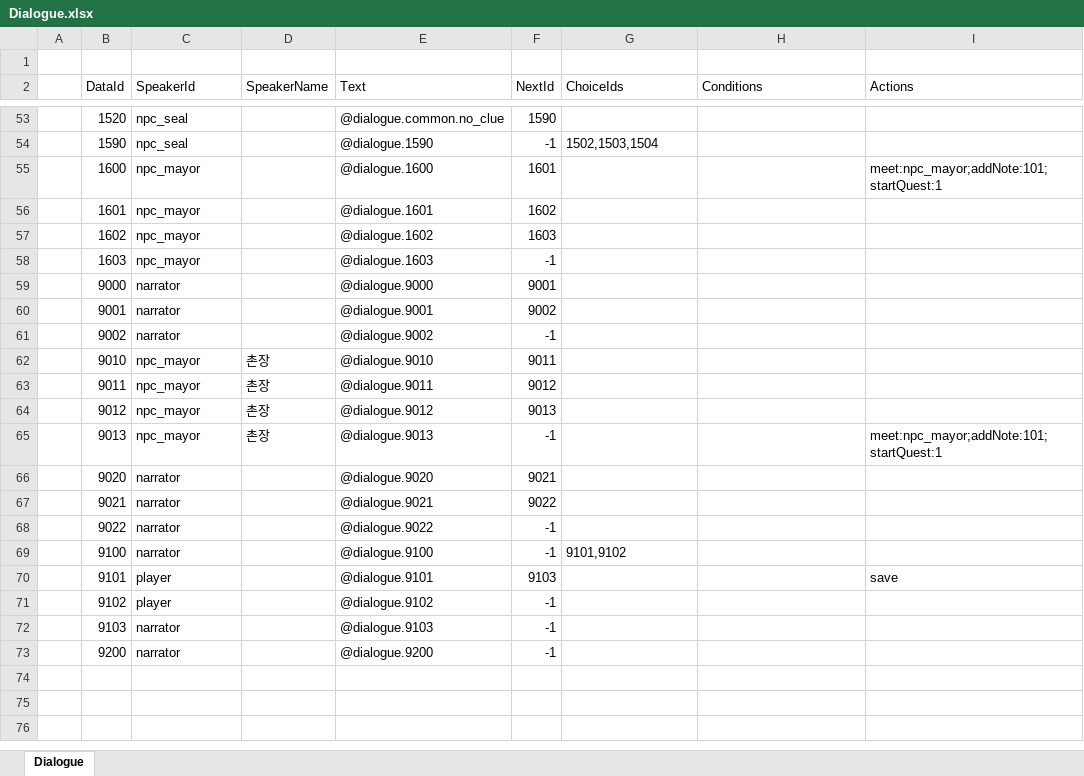
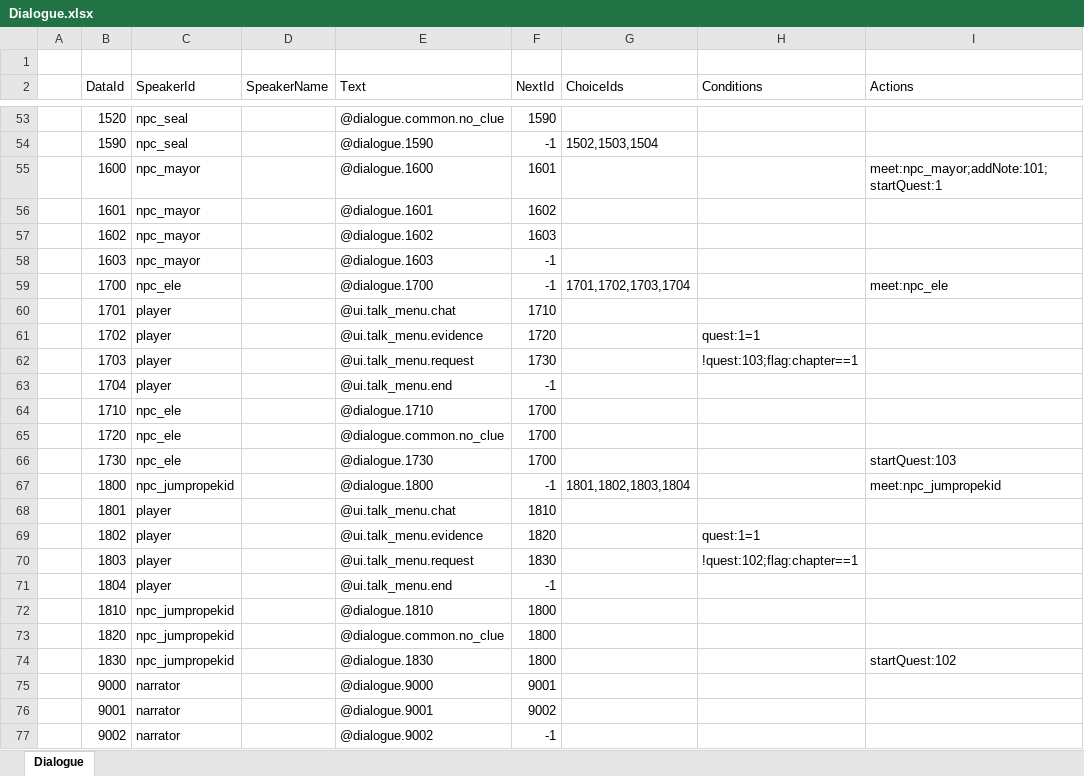
Before and after one commit to toktaktok/LOTW, an Excel workbook: Table/Excel/Dialogue.xlsx, sheet Dialogue, drawn as a sheet; only a part is shown, gaps mark what is left out; the shorter side is filled out with more unchanged rows; values as stored, in another font and other column widths than the file's, no borders; table styles not drawn; the diff names each change by its address in the sheet, - before the commit and + after, or states it on an @@ line.

```diff
--- a/Table/Excel/Dialogue.xlsx (sheet Dialogue)
+++ b/Table/Excel/Dialogue.xlsx (sheet Dialogue)
+row 59:  | 1700 | npc_ele |  | @dialogue.1700 | -1 | 1701,1702,1703,1704 |  | meet:npc_ele
+row 60:  | 1701 | player |  | @ui.talk_menu.chat | 1710
+row 61:  | 1702 | player |  | @ui.talk_menu.evidence | 1720 |  | quest:1=1
+row 62:  | 1703 | player |  | @ui.talk_menu.request | 1730 |  | !quest:103;flag:chapter==1
+row 63:  | 1704 | player |  | @ui.talk_menu.end | -1
+row 64:  | 1710 | npc_ele |  | @dialogue.1710 | 1700
+row 65:  | 1720 | npc_ele |  | @dialogue.common.no_clue | 1700
+row 66:  | 1730 | npc_ele |  | @dialogue.1730 | 1700 |  |  | startQuest:103
+row 67:  | 1800 | npc_jumpropekid |  | @dialogue.1800 | -1 | 1801,1802,1803,1804 |  | meet:npc_jumpropekid
+row 68:  | 1801 | player |  | @ui.talk_menu.chat | 1810
+row 69:  | 1802 | player |  | @ui.talk_menu.evidence | 1820 |  | quest:1=1
+row 70:  | 1803 | player |  | @ui.talk_menu.request | 1830 |  | !quest:102;flag:chapter==1
+row 71:  | 1804 | player |  | @ui.talk_menu.end | -1
+row 72:  | 1810 | npc_jumpropekid |  | @dialogue.1810 | 1800
+row 73:  | 1820 | npc_jumpropekid |  | @dialogue.common.no_clue | 1800
+row 74:  | 1830 | npc_jumpropekid |  | @dialogue.1830 | 1800 |  |  | startQuest:102
```
Also changed, not shown: Table/Excel/Text_Dialogue.xlsx, 6 other files.
